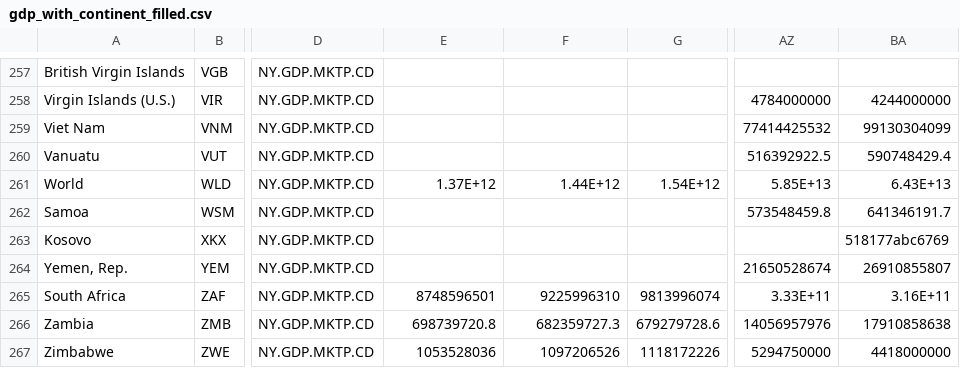
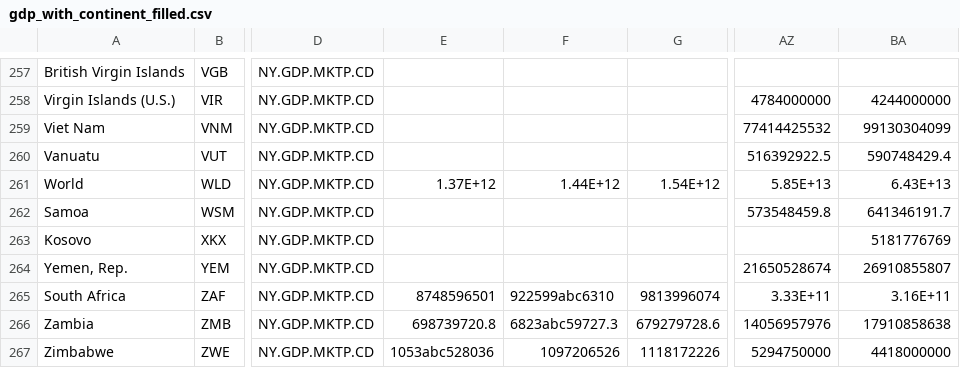
Before and after one commit to saoodktareen/SDA-Project, a CSV file: gdp_with_continent_filled.csv, drawn as a sheet; only a part is shown, gaps mark what is left out; the diff names each change by its address in the sheet, - before the commit and + after, or states it on an @@ line.

Commit message:
CSV Data FIle

```diff
--- a/gdp_with_continent_filled.csv
+++ b/gdp_with_continent_filled.csv
-BA263: 518177abc6769
+BA263: 5181776769
-F265: 9225996310
+F265: 922599abc6310
-F266: 682359727.3
+F266: 6823abc59727.3
-E267: 1053528036
+E267: 1053abc528036
```
